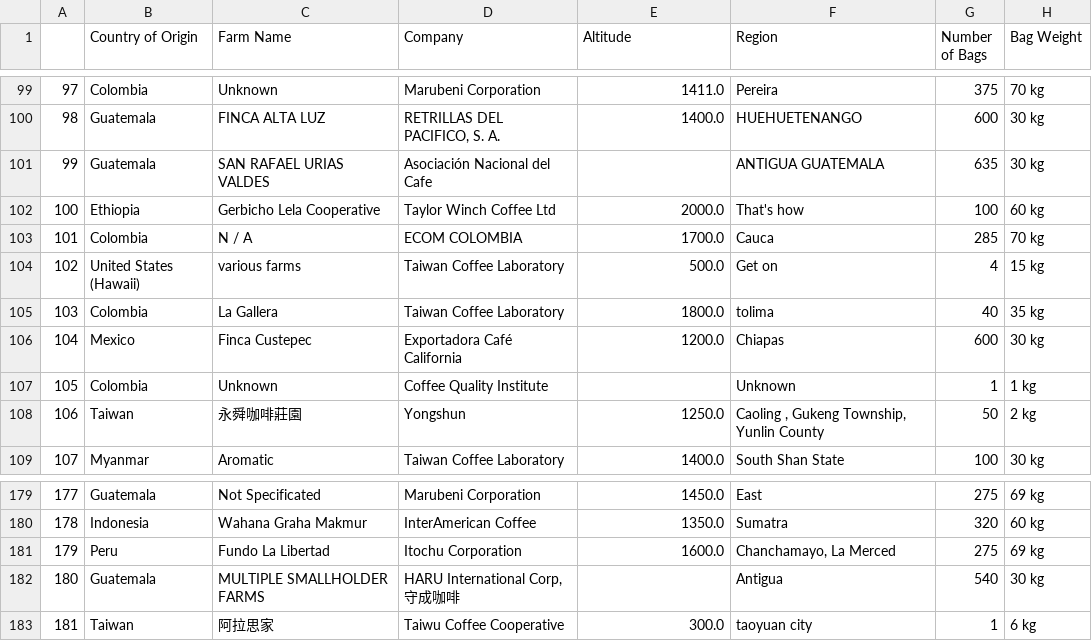
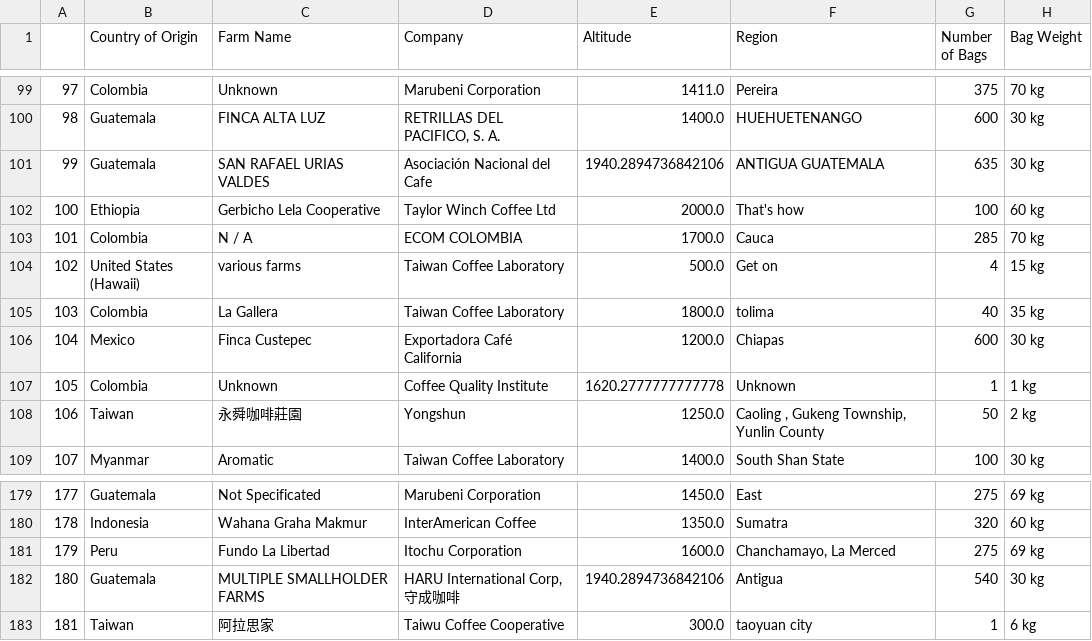
Before and after one commit to antoniobrych/DataViz-FGVEMAp-A2, a CSV file: cleaned_coffee_dataset.csv, drawn as a sheet; only a part is shown, gaps mark what is left out; the diff names each change by its address in the sheet, - before the commit and + after, or states it on an @@ line.

Commit message:
dataset corrigido

```diff
--- a/cleaned_coffee_dataset.csv
+++ b/cleaned_coffee_dataset.csv
-E101 (Altitude): (empty)
+E101 (Altitude): 1940.2894736842106
-E107 (Altitude): (empty)
+E107 (Altitude): 1620.2777777777778
-E182 (Altitude): (empty)
+E182 (Altitude): 1940.2894736842106
```
